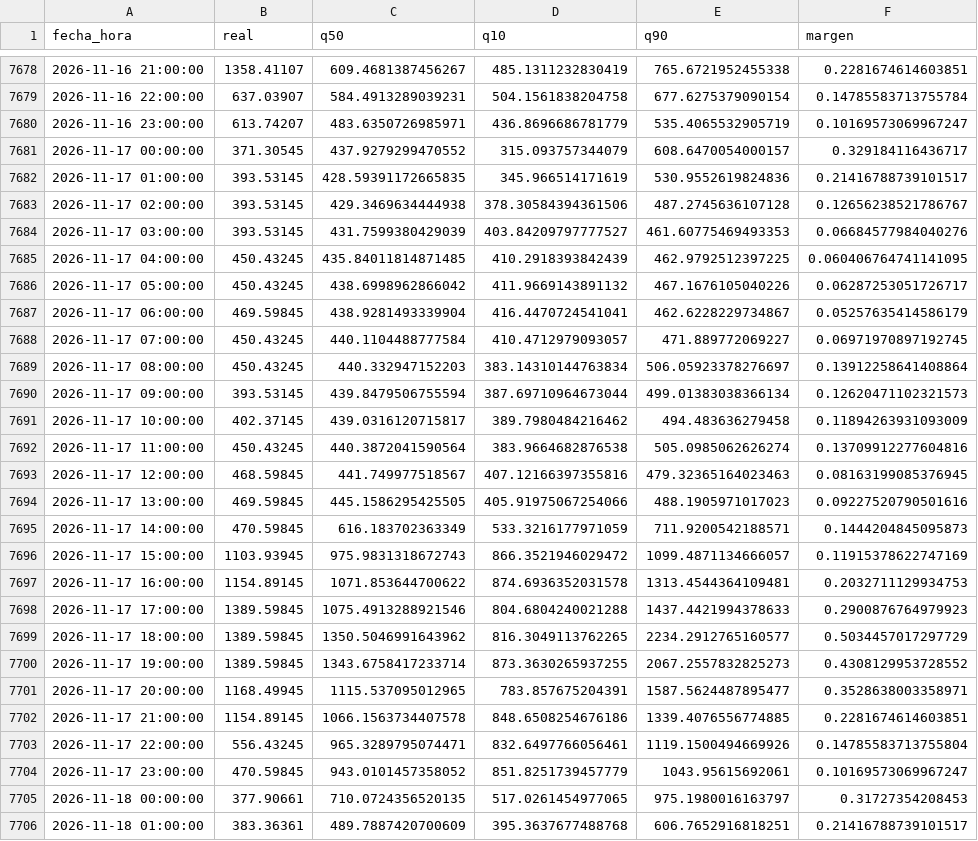
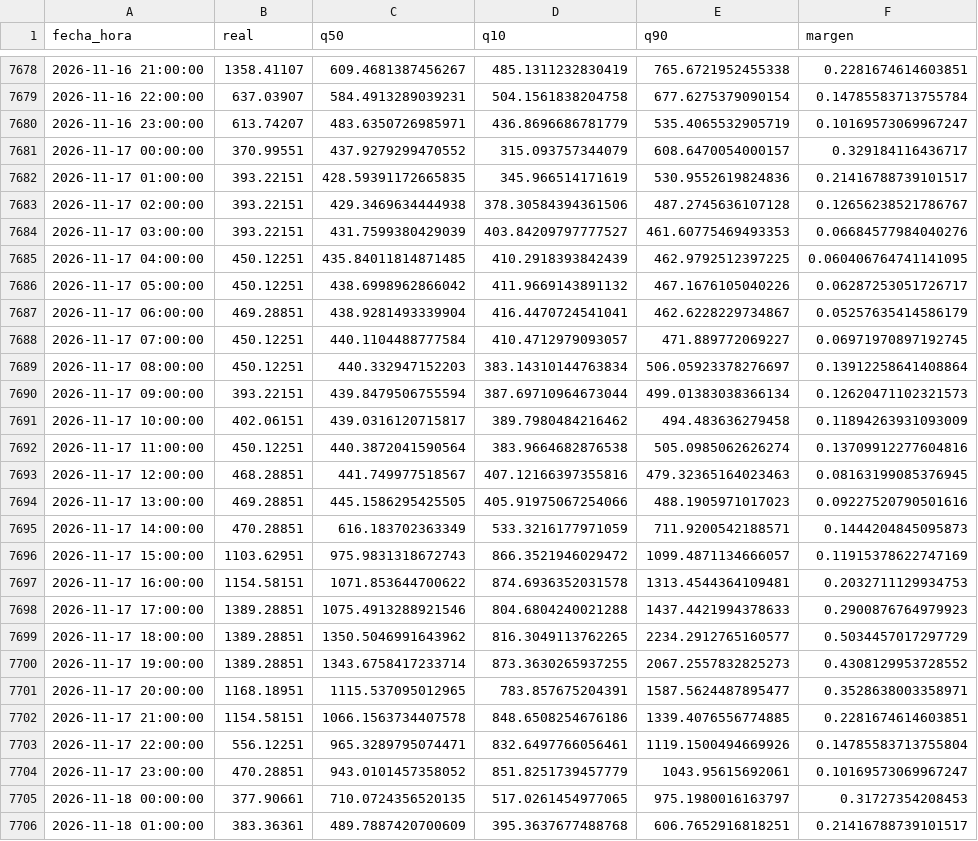
Before and after one commit to Ziskito/xm-spot-price-predictor, a CSV file: data/processed/resultados/pronostico_realista_bandas_24h_2026.csv, drawn as a sheet; only a part is shown, gaps mark what is left out; the diff covers the shown part only.

```diff
--- a/data/processed/resultados/pronostico_realista_bandas_24h_2026.csv
+++ b/data/processed/resultados/pronostico_realista_bandas_24h_2026.csv
@@ -7680,26 +7680,26 @@ fecha_hora,real,q50,q10,q90,margen
 2026-11-16 23:00:00,613.74207,483.6350726985971,436.8696686781779,535.4065532905719,0.10169573069967247
-2026-11-17 00:00:00,371.30545,437.9279299470552,315.093757344079,608.6470054000157,0.329184116436717
-2026-11-17 01:00:00,393.53145,428.59391172665835,345.966514171619,530.9552619824836,0.21416788739101517
-2026-11-17 02:00:00,393.53145,429.3469634444938,378.30584394361506,487.2745636107128,0.12656238521786767
-2026-11-17 03:00:00,393.53145,431.7599380429039,403.84209797777527,461.60775469493353,0.06684577984040276
-2026-11-17 04:00:00,450.43245,435.84011814871485,410.2918393842439,462.9792512397225,0.060406764741141095
-2026-11-17 05:00:00,450.43245,438.6998962866042,411.9669143891132,467.1676105040226,0.06287253051726717
-2026-11-17 06:00:00,469.59845,438.9281493339904,416.4470724541041,462.6228229734867,0.05257635414586179
-2026-11-17 07:00:00,450.43245,440.1104488777584,410.4712979093057,471.889772069227,0.06971970897192745
-2026-11-17 08:00:00,450.43245,440.332947152203,383.14310144763834,506.05923378276697,0.13912258641408864
-2026-11-17 09:00:00,393.53145,439.8479506755594,387.69710964673044,499.01383038366134,0.12620471102321573
-2026-11-17 10:00:00,402.37145,439.0316120715817,389.7980484216462,494.483636279458,0.11894263931093009
-2026-11-17 11:00:00,450.43245,440.3872041590564,383.9664682876538,505.0985062626274,0.13709912277604816
-2026-11-17 12:00:00,468.59845,441.749977518567,407.12166397355816,479.32365164023463,0.08163199085376945
-2026-11-17 13:00:00,469.59845,445.1586295425505,405.91975067254066,488.1905971017023,0.09227520790501616
-2026-11-17 14:00:00,470.59845,616.183702363349,533.3216177971059,711.9200542188571,0.1444204845095873
-2026-11-17 15:00:00,1103.93945,975.9831318672743,866.3521946029472,1099.4871134666057,0.11915378622747169
-2026-11-17 16:00:00,1154.89145,1071.853644700622,874.6936352031578,1313.4544364109481,0.2032711129934753
-2026-11-17 17:00:00,1389.59845,1075.4913288921546,804.6804240021288,1437.4421994378633,0.2900876764979923
-2026-11-17 18:00:00,1389.59845,1350.5046991643962,816.3049113762265,2234.2912765160577,0.5034457017297729
-2026-11-17 19:00:00,1389.59845,1343.6758417233714,873.3630265937255,2067.2557832825273,0.4308129953728552
-2026-11-17 20:00:00,1168.49945,1115.537095012965,783.857675204391,1587.5624487895477,0.3528638003358971
-2026-11-17 21:00:00,1154.89145,1066.1563734407578,848.6508254676186,1339.4076556774885,0.2281674614603851
-2026-11-17 22:00:00,556.43245,965.3289795074471,832.6497766056461,1119.1500494669926,0.14785583713755804
-2026-11-17 23:00:00,470.59845,943.0101457358052,851.8251739457779,1043.95615692061,0.10169573069967247
+2026-11-17 00:00:00,370.99551,437.9279299470552,315.093757344079,608.6470054000157,0.329184116436717
+2026-11-17 01:00:00,393.22151,428.59391172665835,345.966514171619,530.9552619824836,0.21416788739101517
+2026-11-17 02:00:00,393.22151,429.3469634444938,378.30584394361506,487.2745636107128,0.12656238521786767
+2026-11-17 03:00:00,393.22151,431.7599380429039,403.84209797777527,461.60775469493353,0.06684577984040276
+2026-11-17 04:00:00,450.12251,435.84011814871485,410.2918393842439,462.9792512397225,0.060406764741141095
+2026-11-17 05:00:00,450.12251,438.6998962866042,411.9669143891132,467.1676105040226,0.06287253051726717
+2026-11-17 06:00:00,469.28851,438.9281493339904,416.4470724541041,462.6228229734867,0.05257635414586179
+2026-11-17 07:00:00,450.12251,440.1104488777584,410.4712979093057,471.889772069227,0.06971970897192745
+2026-11-17 08:00:00,450.12251,440.332947152203,383.14310144763834,506.05923378276697,0.13912258641408864
+2026-11-17 09:00:00,393.22151,439.8479506755594,387.69710964673044,499.01383038366134,0.12620471102321573
+2026-11-17 10:00:00,402.06151,439.0316120715817,389.7980484216462,494.483636279458,0.11894263931093009
+2026-11-17 11:00:00,450.12251,440.3872041590564,383.9664682876538,505.0985062626274,0.13709912277604816
+2026-11-17 12:00:00,468.28851,441.749977518567,407.12166397355816,479.32365164023463,0.08163199085376945
+2026-11-17 13:00:00,469.28851,445.1586295425505,405.91975067254066,488.1905971017023,0.09227520790501616
+2026-11-17 14:00:00,470.28851,616.183702363349,533.3216177971059,711.9200542188571,0.1444204845095873
+2026-11-17 15:00:00,1103.62951,975.9831318672743,866.3521946029472,1099.4871134666057,0.11915378622747169
+2026-11-17 16:00:00,1154.58151,1071.853644700622,874.6936352031578,1313.4544364109481,0.2032711129934753
+2026-11-17 17:00:00,1389.28851,1075.4913288921546,804.6804240021288,1437.4421994378633,0.2900876764979923
+2026-11-17 18:00:00,1389.28851,1350.5046991643962,816.3049113762265,2234.2912765160577,0.5034457017297729
+2026-11-17 19:00:00,1389.28851,1343.6758417233714,873.3630265937255,2067.2557832825273,0.4308129953728552
+2026-11-17 20:00:00,1168.18951,1115.537095012965,783.857675204391,1587.5624487895477,0.3528638003358971
+2026-11-17 21:00:00,1154.58151,1066.1563734407578,848.6508254676186,1339.4076556774885,0.2281674614603851
+2026-11-17 22:00:00,556.12251,965.3289795074471,832.6497766056461,1119.1500494669926,0.14785583713755804
+2026-11-17 23:00:00,470.28851,943.0101457358052,851.8251739457779,1043.95615692061,0.10169573069967247
 2026-11-18 00:00:00,377.90661,710.0724356520135,517.0261454977065,975.1980016163797,0.31727354208453
```
Also changed, not shown: 24 added rows and 24 edited cells elsewhere in this file, data/processed/resultados/probabilidades_eventos_24h_realista_2026.csv, data/processed/resultados/probabilidades_eventos_72h_realista_2026.csv, 9 other files.
